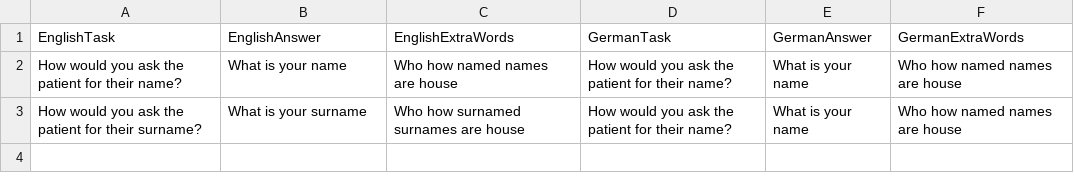
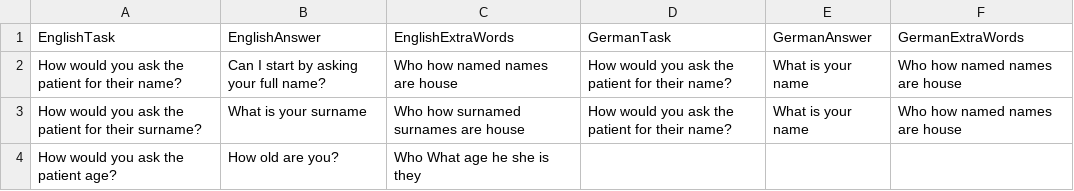
Before and after one commit to XRINTAMT/DR_FLEMP, a CSV file: Assets/Resources/Scenarios/B12_Recorded/B12_Sentence_Construction.csv, drawn as a sheet.

```diff
--- a/Assets/Resources/Scenarios/B12_Recorded/B12_Sentence_Construction.csv
+++ b/Assets/Resources/Scenarios/B12_Recorded/B12_Sentence_Construction.csv
@@ -1,3 +1,4 @@
 EnglishTask,EnglishAnswer,EnglishExtraWords,GermanTask,GermanAnswer,GermanExtraWords
-How would you ask the patient for their name?,What is your name,Who how named names are house,How would you ask the patient for their name?,What is your name,Who how named names are house
+How would you ask the patient for their name?,Can I start by asking your full name?,Who how named names are house,How would you ask the patient for their name?,What is your name,Who how named names are house
 How would you ask the patient for their surname?,What is your surname,Who how surnamed surnames are house,How would you ask the patient for their name?,What is your name,Who how named names are house
+How would you ask the patient age?,How old are you?,Who What age he she is they,,,
```
Also changed, not shown: 2 other files.
